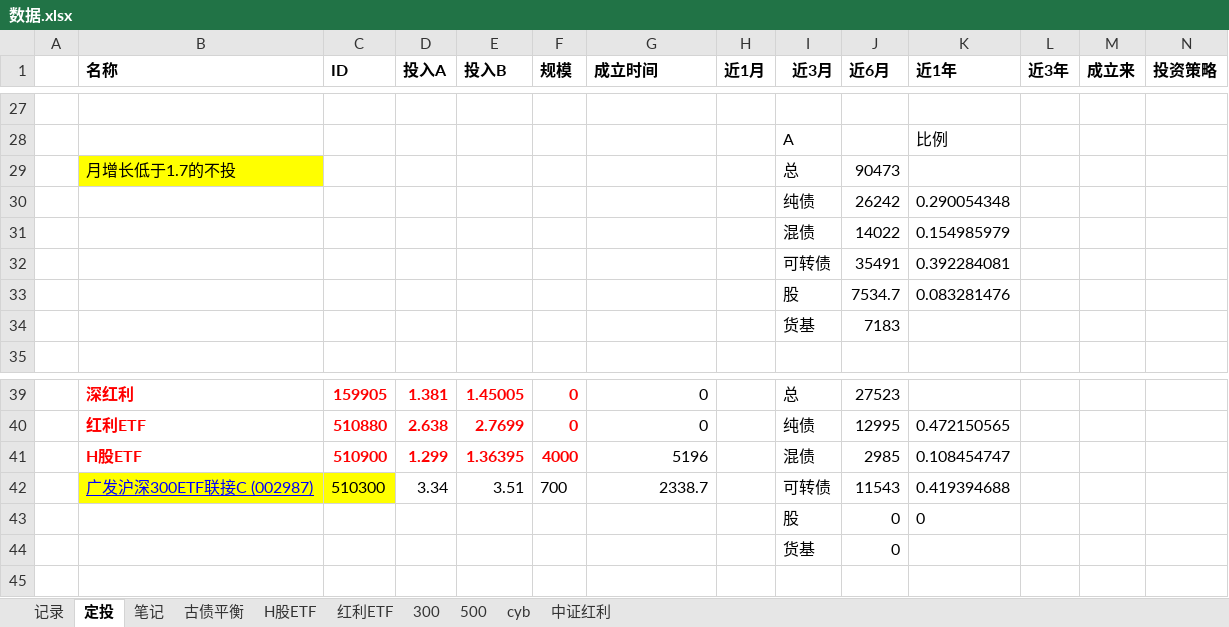
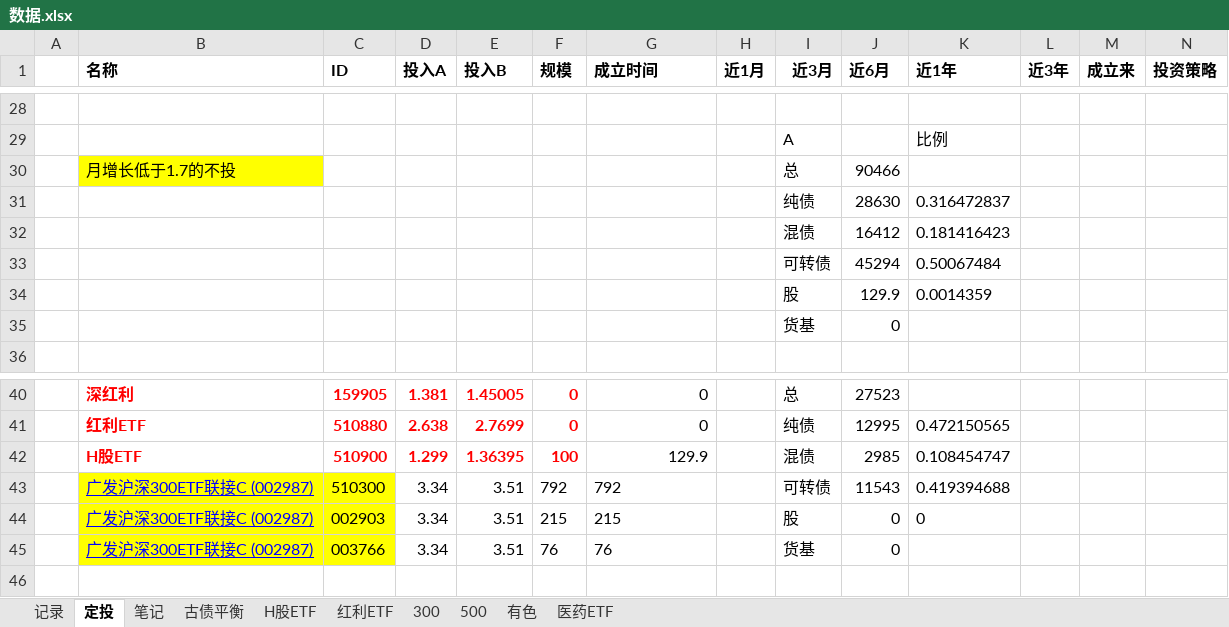
Before and after one commit to linking530/tushare, an Excel workbook: data/数据.xlsx, sheet 定投, drawn as a sheet; only a part is shown, gaps mark what is left out; values as stored, in another font and other column widths than the file's, no borders; removed rows and columns are numbered as before the commit, all else as after; rows hold the shown columns only; the diff covers the shown part only; the diff names each change by its address in the sheet, - before the commit and + after, or states it on an @@ line.

```diff
--- a/data/数据.xlsx (sheet 定投)
+++ b/data/数据.xlsx (sheet 定投)
-sheet tab: cyb
-sheet tab: 中证红利
+sheet tab: 有色
+sheet tab: 医药ETF
-J30 (近6月): 90473
+J30 (近6月): 90466
-row 30:  |  |  |  |  |  |  |  | 纯债 | 26242 | 0.290054348
-row 31:  |  |  |  |  |  |  |  | 混债 | 14022 | 0.154985979
-row 32:  |  |  |  |  |  |  |  | 可转债 | 35491 | 0.392284081
-row 33:  |  |  |  |  |  |  |  | 股 | 7534.7 | 0.083281476
-row 34:  |  |  |  |  |  |  |  | 货基 | 7183
+row 31:  |  |  |  |  |  |  |  | 纯债 | 28630 | 0.316472837
+row 32:  |  |  |  |  |  |  |  | 混债 | 16412 | 0.181416423
+row 33:  |  |  |  |  |  |  |  | 可转债 | 45294 | 0.50067484
+row 34:  |  |  |  |  |  |  |  | 股 | 129.9 | 0.0014359
@@ row 44 moved to row 35: 货基 @@
-F42 (规模): 4000
+F42 (规模): 100
-G42 (成立时间): 5196
+G42 (成立时间): 129.9
-F43 (规模): 700
+F43 (规模): 792
-G43 (成立时间): 2338.7
+G43 (成立时间): 792
-G43 alignment: right
+G43 alignment: left
-row 43:  |  |  |  |  |  |  |  | 股 | 0 | 0
+row 44:  | 广发沪深300ETF联接C (002987) | 002903 | 3.34 | 3.51 | 215 | 215 |  | 股 | 0 | 0
+row 45:  | 广发沪深300ETF联接C (002987) | 003766 | 3.34 | 3.51 | 76 | 76 |  | 货基 | 0
```
Also changed, not shown: 1 added row and 16 edited cells elsewhere in this sheet, sheet 红利ETF, sheet 300, sheet H股ETF, sheet 500, formulas that keep their value.
